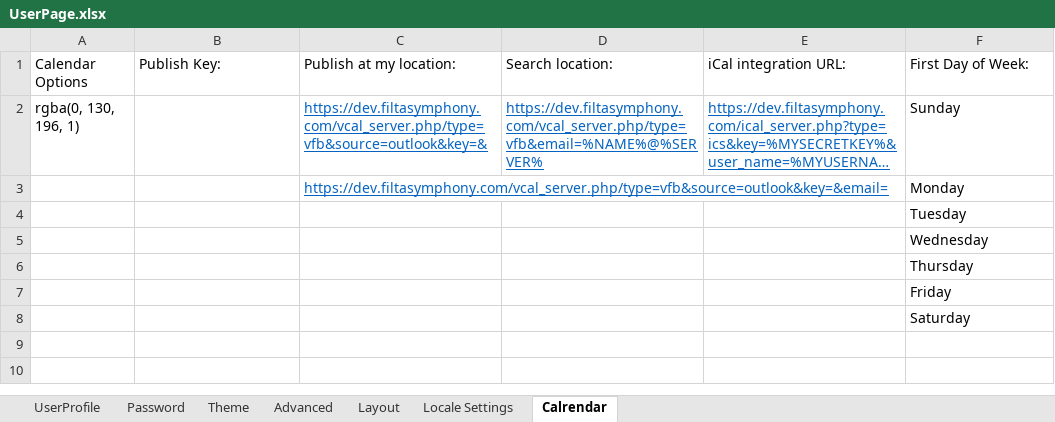
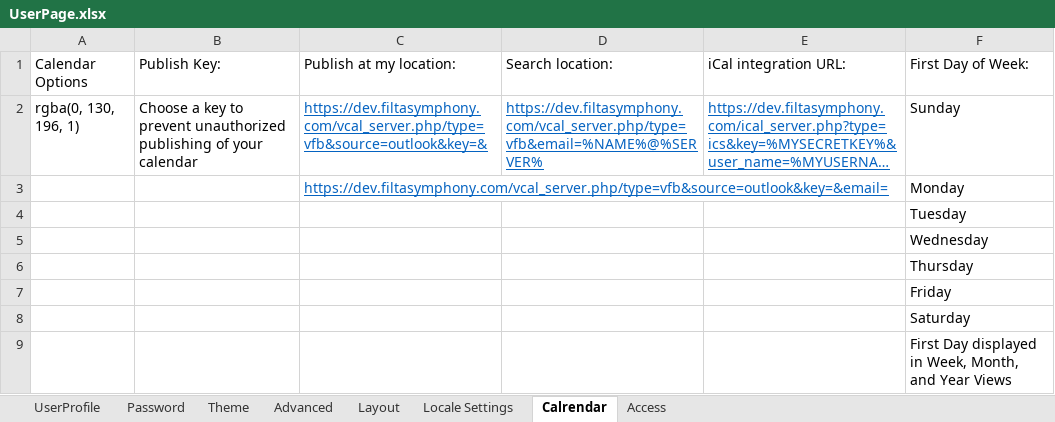
Before and after one commit to BokaChiku24/Symphony, an Excel workbook: FiltaSymphony/UserPage.xlsx, sheet Calrendar, drawn as a sheet; long unchanged cells end in …; values as stored, in another font and other column widths than the file's, no borders; the diff names each change by its address in the sheet, - before the commit and + after, or states it on an @@ line.

```diff
--- a/FiltaSymphony/UserPage.xlsx (sheet Calrendar)
+++ b/FiltaSymphony/UserPage.xlsx (sheet Calrendar)
+sheet tab: Access
-B2: (empty)
+B2: Choose a key to prevent unauthorized publishing of your calendar
+row 9:  |  |  |  |  | First Day displayed in Week, Month, and Year Views
```
Also changed, not shown: sheet Locale Settings, sheet Layout, 31 other files.
